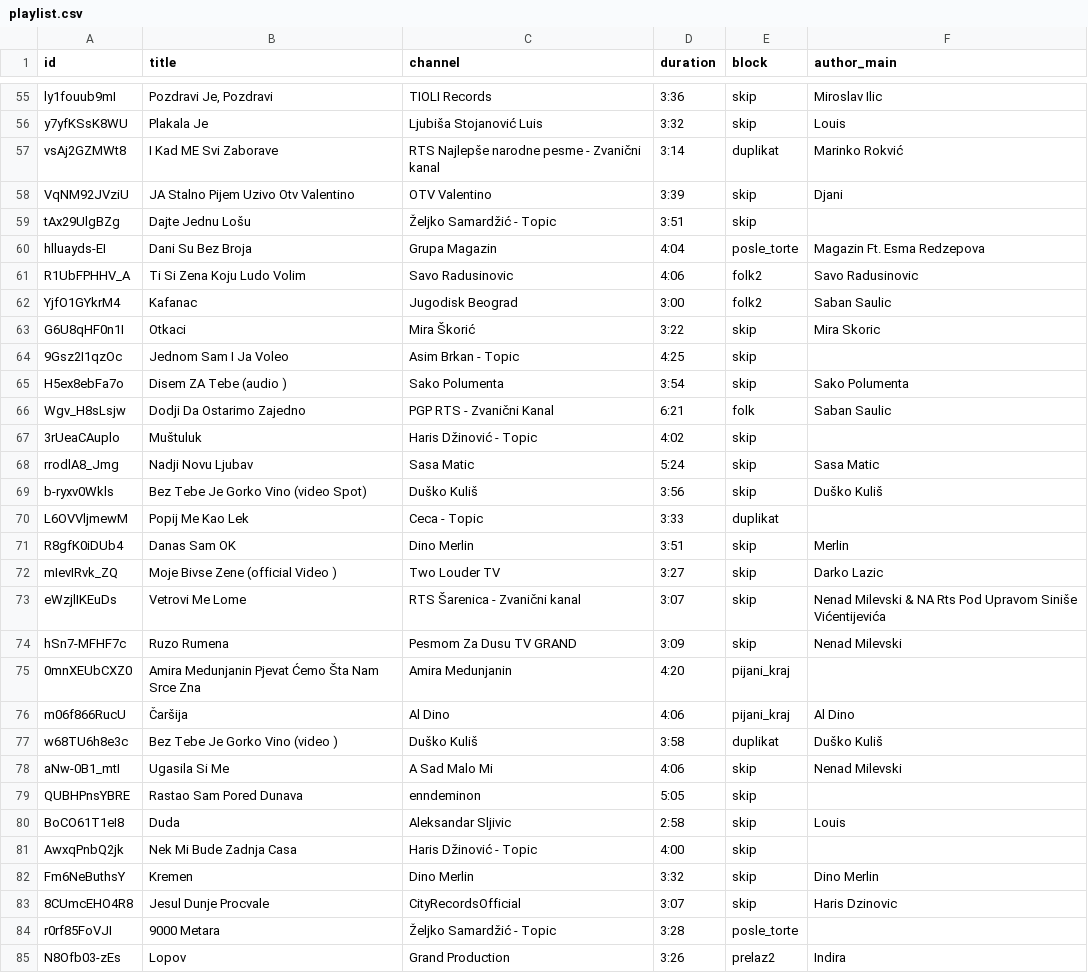
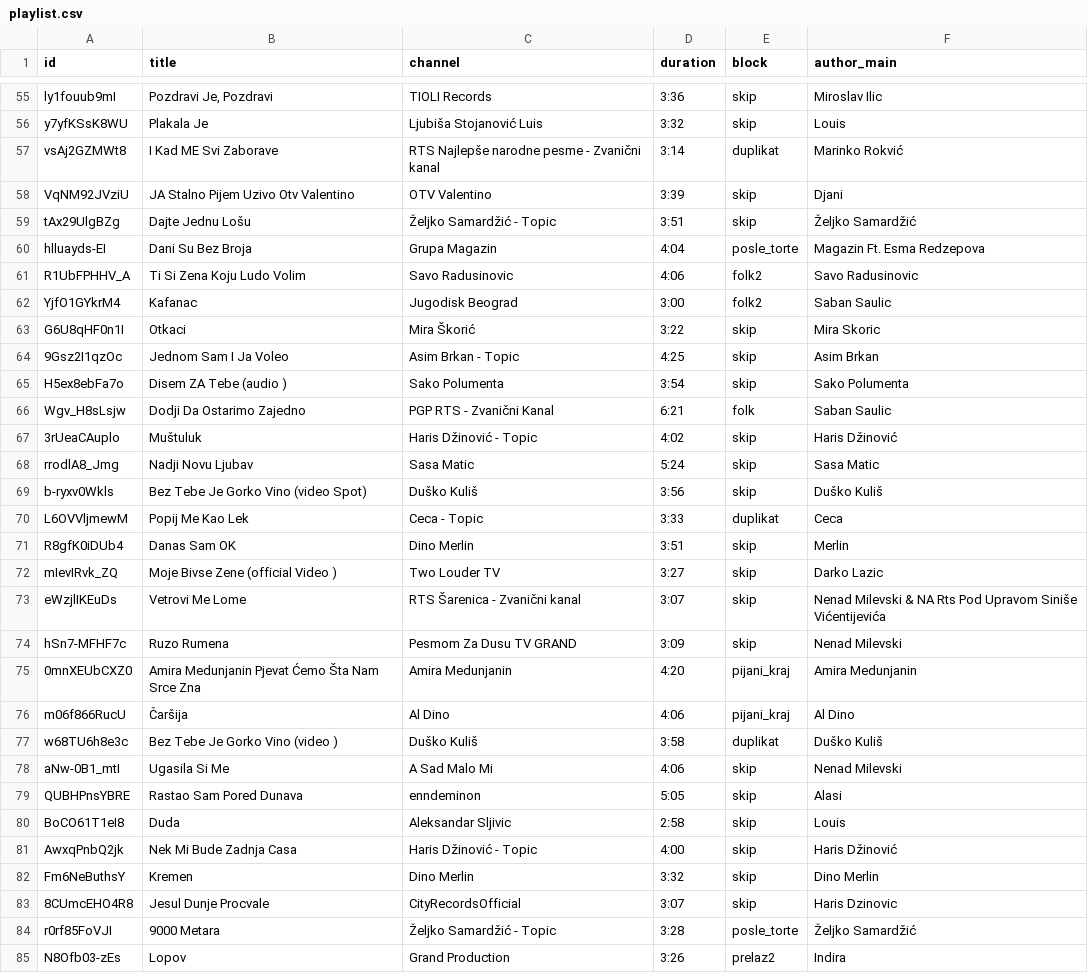
Before and after one commit to ToshKae/nesvil-raspored-pesama, a CSV file: playlist.csv, drawn as a sheet; only a part is shown, gaps mark what is left out; the diff covers the shown part only.

```diff
--- a/playlist.csv
+++ b/playlist.csv
@@ -58,3 +58,3 @@ vsAj2GZMWt8,I Kad ME Svi Zaborave,RTS Najlepše narodne pesme - Zvanični kanal,
 VqNM92JVziU,JA Stalno Pijem Uzivo Otv Valentino,OTV Valentino,3:39,skip,Djani
-tAx29UlgBZg,Dajte Jednu Lošu,Željko Samardžić - Topic,3:51,skip,
+tAx29UlgBZg,Dajte Jednu Lošu,Željko Samardžić - Topic,3:51,skip,Željko Samardžić
 hlluayds-EI,Dani Su Bez Broja,Grupa Magazin,4:04,posle_torte,Magazin Ft. Esma Redzepova
@@ -63,9 +63,9 @@ YjfO1GYkrM4,Kafanac,Jugodisk Beograd,3:00,folk2,Saban Saulic
 G6U8qHF0n1I,Otkaci,Mira Škorić,3:22,skip,Mira Skoric
-9Gsz2I1qzOc,Jednom Sam I Ja Voleo,Asim Brkan - Topic,4:25,skip,
+9Gsz2I1qzOc,Jednom Sam I Ja Voleo,Asim Brkan - Topic,4:25,skip,Asim Brkan
 H5ex8ebFa7o,Disem ZA Tebe (audio ),Sako Polumenta,3:54,skip,Sako Polumenta
 Wgv_H8sLsjw,Dodji Da Ostarimo Zajedno,PGP RTS - Zvanični Kanal,6:21,folk,Saban Saulic
-3rUeaCAuplo,Muštuluk,Haris Džinović - Topic,4:02,skip,
+3rUeaCAuplo,Muštuluk,Haris Džinović - Topic,4:02,skip,Haris Džinović
 rrodlA8_Jmg,Nadji Novu Ljubav,Sasa Matic,5:24,skip,Sasa Matic
 b-ryxv0Wkls,Bez Tebe Je Gorko Vino (video Spot),Duško Kuliš,3:56,skip,Duško Kuliš
-L6OVVljmewM,Popij Me Kao Lek,Ceca - Topic,3:33,duplikat,
+L6OVVljmewM,Popij Me Kao Lek,Ceca - Topic,3:33,duplikat,Ceca
 R8gfK0iDUb4,Danas Sam OK,Dino Merlin,3:51,skip,Merlin
@@ -74,3 +74,3 @@ eWzjlIKEuDs,Vetrovi Me Lome,RTS Šarenica - Zvanični kanal,3:07,skip,Nenad Mile
 hSn7-MFHF7c,Ruzo Rumena,Pesmom Za Dusu TV GRAND,3:09,skip,Nenad Milevski
-0mnXEUbCXZ0,Amira Medunjanin Pjevat Ćemo Šta Nam Srce Zna,Amira Medunjanin,4:20,pijani_kraj,
+0mnXEUbCXZ0,Amira Medunjanin Pjevat Ćemo Šta Nam Srce Zna,Amira Medunjanin,4:20,pijani_kraj,Amira Medunjanin
 m06f866RucU,Čaršija,Al Dino,4:06,pijani_kraj,Al Dino
@@ -78,8 +78,8 @@ w68TU6h8e3c,Bez Tebe Je Gorko Vino (video ),Duško Kuliš,3:58,duplikat,Duško K
 aNw-0B1_mtI,Ugasila Si Me,A Sad Malo Mi,4:06,skip,Nenad Milevski
-QUBHPnsYBRE,Rastao Sam Pored Dunava,enndeminon,5:05,skip,
+QUBHPnsYBRE,Rastao Sam Pored Dunava,enndeminon,5:05,skip,Alasi
 BoCO61T1eI8,Duda,Aleksandar Sljivic,2:58,skip,Louis
-AwxqPnbQ2jk,Nek Mi Bude Zadnja Casa,Haris Džinović - Topic,4:00,skip,
+AwxqPnbQ2jk,Nek Mi Bude Zadnja Casa,Haris Džinović - Topic,4:00,skip,Haris Džinović
 Fm6NeButhsY,Kremen,Dino Merlin,3:32,skip,Dino Merlin
 8CUmcEHO4R8,Jesul Dunje Procvale,CityRecordsOfficial,3:07,skip,Haris Dzinovic
-r0rf85FoVJI,9000 Metara,Željko Samardžić - Topic,3:28,posle_torte,
+r0rf85FoVJI,9000 Metara,Željko Samardžić - Topic,3:28,posle_torte,Željko Samardžić
 N8Ofb03-zEs,Lopov,Grand Production,3:26,prelaz2,Indira
```
Also changed, not shown: 46 edited cells elsewhere in this file, 1 other file.
